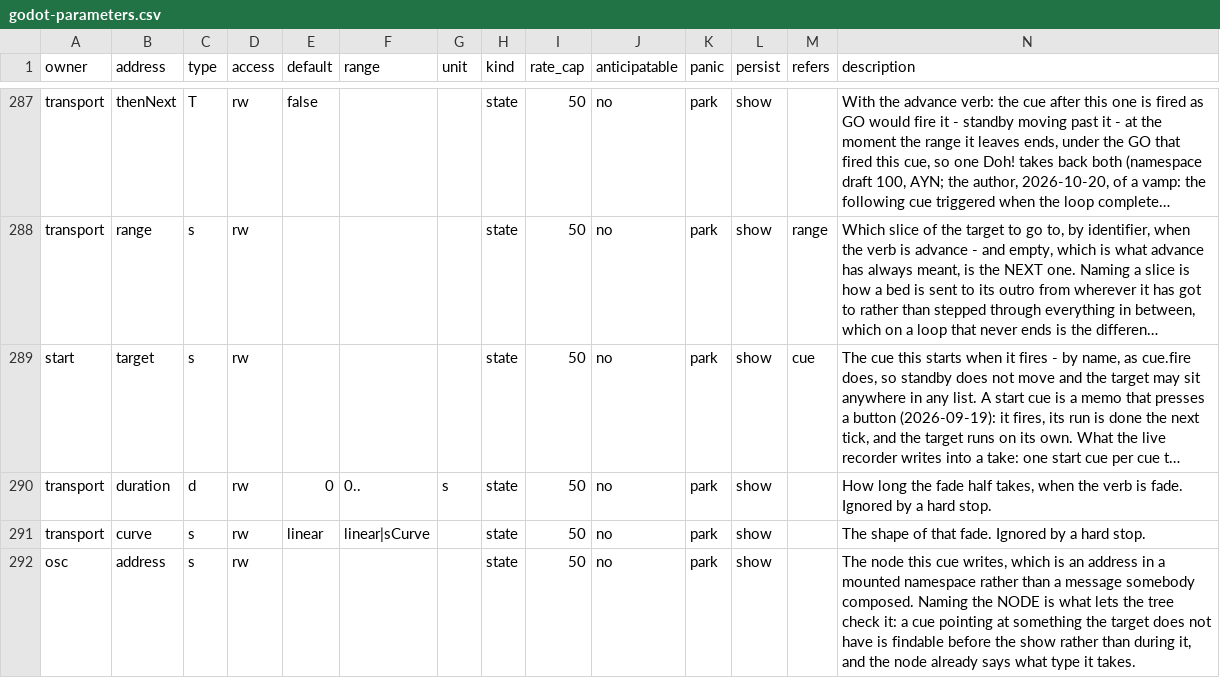
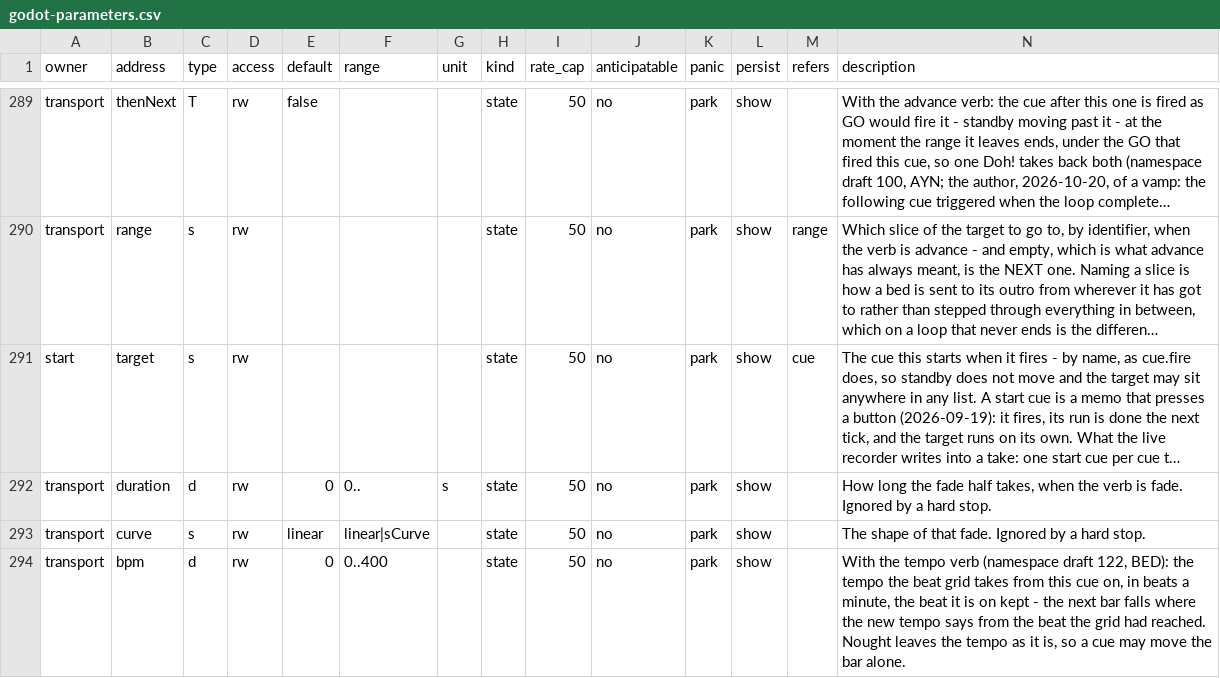
Before and after one commit to pob31/go.dot, a CSV file: docs/parameters/godot-parameters.csv, drawn as a sheet; only a part is shown, gaps mark what is left out; the shorter side is filled out with more unchanged rows; long unchanged cells end in …; rows hold the shown columns only; the diff covers the shown part only; the diff names each change by its address in the sheet, - before the commit and + after, or states it on an @@ line.

```diff
--- a/docs/parameters/godot-parameters.csv
+++ b/docs/parameters/godot-parameters.csv
+row 294: transport | bpm | d | rw | 0 | 0..400 |  | state | 50 | no | park | show |  | With the tempo verb (namespace draft 122, BED): the tempo the beat grid takes from this cue on, in beats a minute, the beat it is on kept - the next bar falls where the new tempo says from the beat the grid had reached. Nought leaves the tempo as it is, so a cue may move the bar alone.
```
Also changed, not shown: 5 added rows and 1 edited cell elsewhere in this file, 24 other files.
